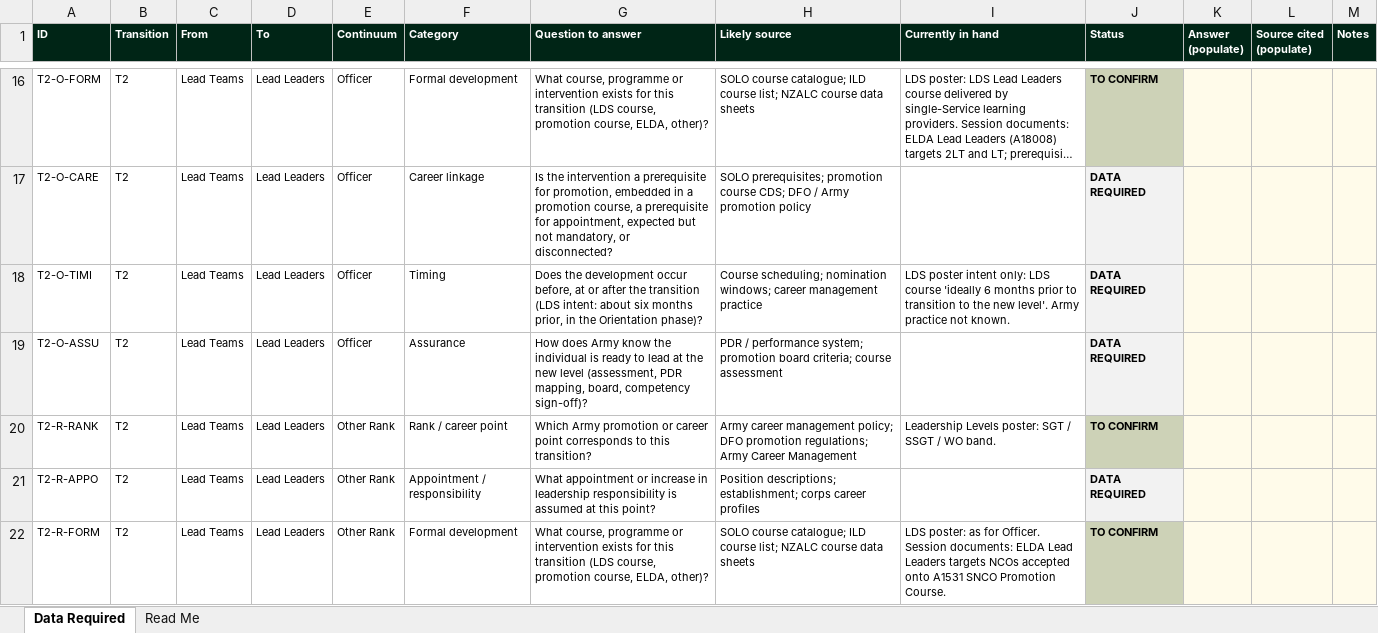
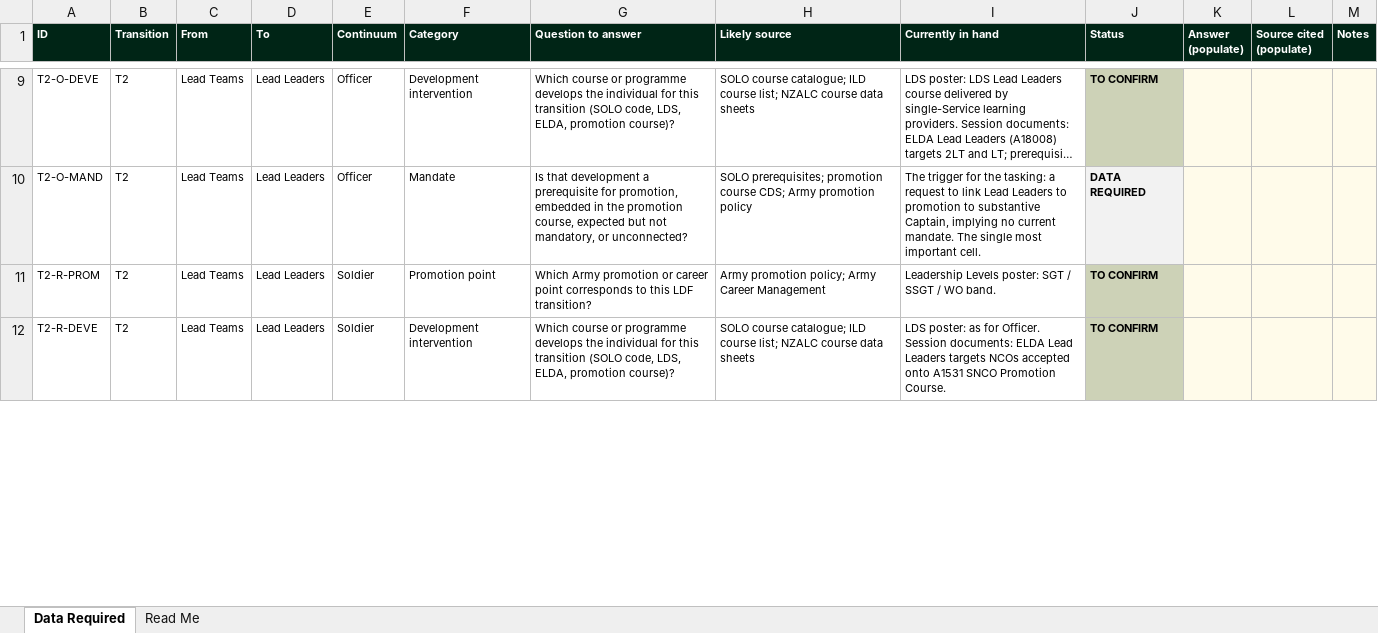
Before and after one commit to TacEdge/PUP, an Excel workbook: output/ldf-alignment-data-required.xlsx, sheet Data Required, drawn as a sheet; only a part is shown, gaps mark what is left out; long unchanged cells end in …; values as stored, in another font and other column widths than the file's, no borders; removed rows and columns are numbered as before the commit, all else as after; the diff covers the shown part only; the diff names each change by its address in the sheet, - before the commit and + after, or states it on an @@ line.

```diff
--- a/output/ldf-alignment-data-required.xlsx (sheet Data Required)
+++ b/output/ldf-alignment-data-required.xlsx (sheet Data Required)
-A9 (ID): T2-O-FORM
+A9 (ID): T2-O-DEVE
-F9 (Category): Formal development
+F9 (Category): Development intervention
-G9 (Question to answer): What course, programme or intervention exists for this transition (LDS course, promotion course, ELDA, other)?
+G9 (Question to answer): Which course or programme develops the individual for this transition (SOLO code, LDS, ELDA, promotion course)?
-A10 (ID): T2-O-CARE
+A10 (ID): T2-O-MAND
-F10 (Category): Career linkage
+F10 (Category): Mandate
-G10 (Question to answer): Is the intervention a prerequisite for promotion, embedded in a promotion course, a prerequisite for appointment, expected but not mandatory, or disconnected?
+G10 (Question to answer): Is that development a prerequisite for promotion, embedded in the promotion course, expected but not mandatory, or unconnected?
-H10 (Likely source): …course CDS; DFO / Army promotion…
+H10 (Likely source): …course CDS; Army promotion…
-I10 (Currently in hand): (empty)
+I10 (Currently in hand): The trigger for the tasking: a request to link Lead Leaders to promotion to substantive Captain, implying no current mandate. The single most important cell.
-row 18: T2-O-TIMI | T2 | Lead Teams | Lead Leaders | Officer | Timing | Does the development occur before, at or after the transition (LDS intent: about six months prior, in the Orientation phase)? | Course scheduling; nomination windows; career management practice | LDS poster intent only: LDS course 'ideally 6 months prior to transition to the new level'. Army practice not known. | DATA REQUIRED
-row 19: T2-O-ASSU | T2 | Lead Teams | Lead Leaders | Officer | Assurance | How does Army know the individual is ready to lead at the new level (assessment, PDR mapping, board, competency sign-off)? | PDR / performance system; promotion board criteria; course assessment |  | DATA REQUIRED
-A11 (ID): T2-R-RANK
+A11 (ID): T2-R-PROM
-E11 (Continuum): Other Rank
+E11 (Continuum): Soldier
-F11 (Category): Rank / career point
+F11 (Category): Promotion point
-G11 (Question to answer): …to this transition?
+G11 (Question to answer): …to this LDF transition?
-H11 (Likely source): Army career management policy; DFO promotion regulations; Army Career…
+H11 (Likely source): Army promotion policy; Army Career…
-row 21: T2-R-APPO | T2 | Lead Teams | Lead Leaders | Other Rank | Appointment / responsibility | What appointment or increase in leadership responsibility is assumed at this point? | Position descriptions; establishment; corps career profiles |  | DATA REQUIRED
-A12 (ID): T2-R-FORM
+A12 (ID): T2-R-DEVE
-E12 (Continuum): Other Rank
+E12 (Continuum): Soldier
-F12 (Category): Formal development
+F12 (Category): Development intervention
-G12 (Question to answer): What course, programme or intervention exists for this transition (LDS course, promotion course, ELDA, other)?
+G12 (Question to answer): Which course or programme develops the individual for this transition (SOLO code, LDS, ELDA, promotion course)?
```
Also changed, not shown: 2 added rows, 38 removed rows and 137 edited cells elsewhere in this sheet, sheet Read Me, 7 other files.
